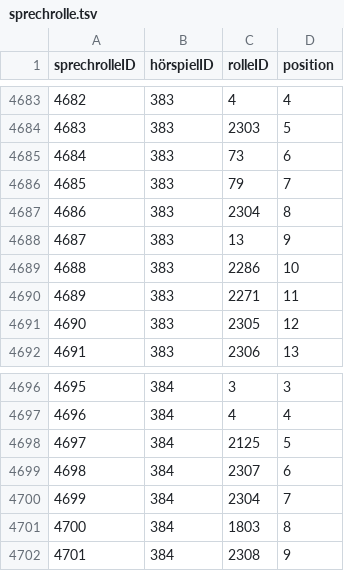
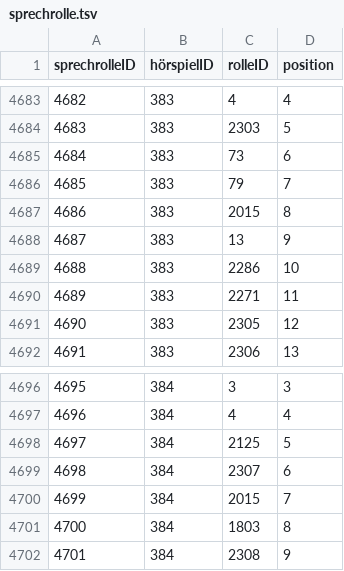
Before and after one commit to YourMJK/dreimetadaten, a TSV file: metadata/tsv/sprechrolle.tsv, drawn as a sheet; only a part is shown, gaps mark what is left out.

```diff
--- a/metadata/tsv/sprechrolle.tsv
+++ b/metadata/tsv/sprechrolle.tsv
@@ -4686,3 +4686,3 @@ sprechrolleID	hörspielID	rolleID	position
 4685	383	79	7
-4686	383	2304	8
+4686	383	2015	8
 4687	383	13	9
@@ -4699,3 +4699,3 @@ sprechrolleID	hörspielID	rolleID	position
 4698	384	2307	6
-4699	384	2304	7
+4699	384	2015	7
 4700	384	1803	8
```
Also changed, not shown: metadata/tsv/rolle.tsv, 18 other files.
